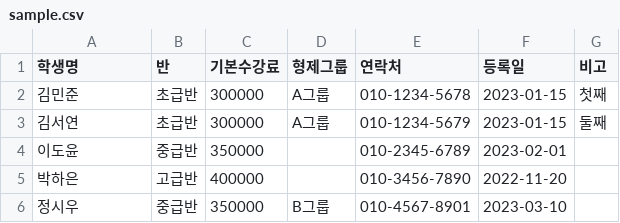
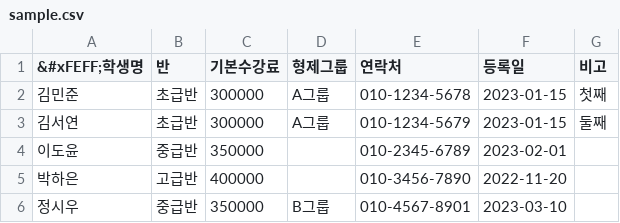
Before and after one commit to Reasonofmoon/tuition-automation, a CSV file: sample.csv, drawn as a sheet.

Commit message:
Add BOM to sample.csv for UTF-8 encoding

```diff
--- a/sample.csv
+++ b/sample.csv
@@ -1,2 +1,2 @@
-학생명,반,기본수강료,형제그룹,연락처,등록일,비고
+&#xFEFF;학생명,반,기본수강료,형제그룹,연락처,등록일,비고
 김민준,초급반,300000,A그룹,010-1234-5678,2023-01-15,첫째
```
